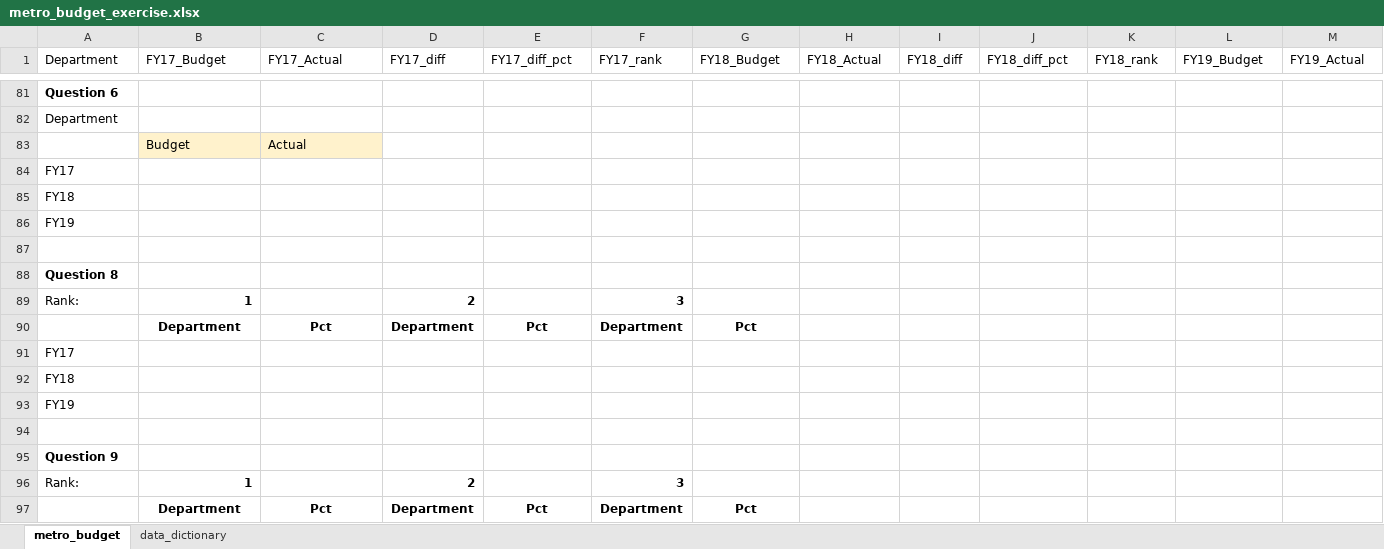
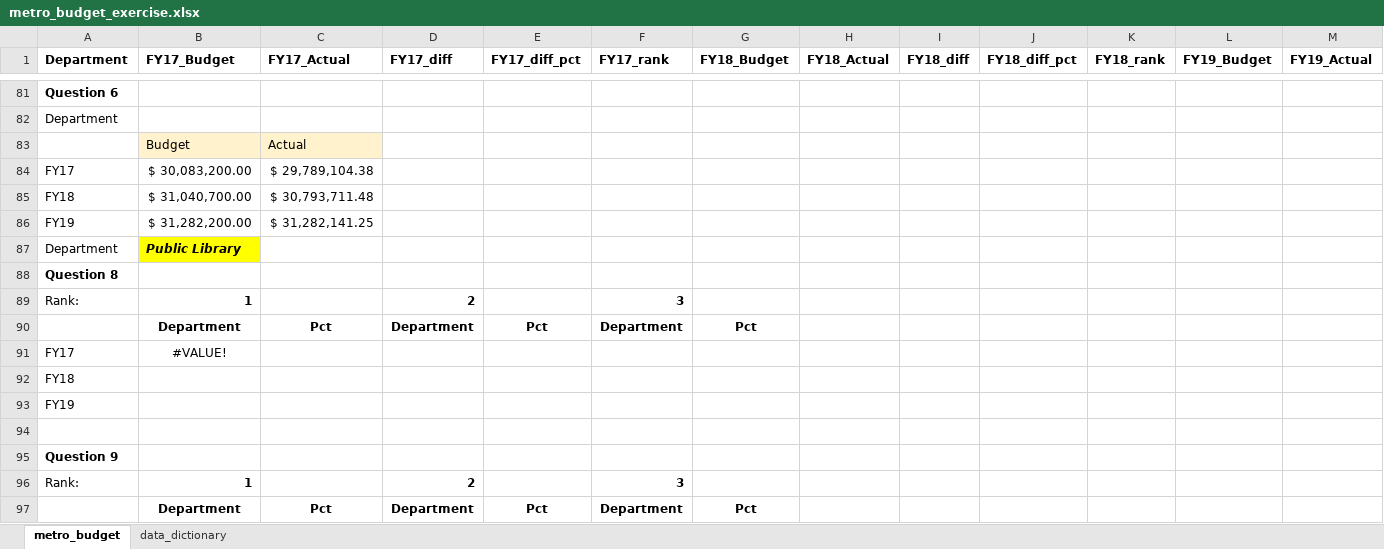
Before and after one commit to NSS-Data-Analytics-Cohort-8/budget_lookups-scost46, an Excel workbook: metro_budget_exercise.xlsx, sheet metro_budget, drawn as a sheet; only a part is shown, gaps mark what is left out; values as stored, in another font and other column widths than the file's, no borders; charts and pictures not drawn; rows hold the shown columns only; the diff covers the shown part only; the diff names each change by its address in the sheet, - before the commit and + after, or states it on an @@ line.

```diff
--- a/metro_budget_exercise.xlsx (sheet metro_budget)
+++ b/metro_budget_exercise.xlsx (sheet metro_budget)
-A1:M1 bold: off
+A1:M1 bold: on
-B84 (FY17_Budget): (empty)
+B84 (FY17_Budget): $ 30,083,200.00
-C84 (FY17_Actual): (empty)
+C84 (FY17_Actual): $ 29,789,104.38
-B85 (FY17_Budget): (empty)
+B85 (FY17_Budget): $ 31,040,700.00
-C85 (FY17_Actual): (empty)
+C85 (FY17_Actual): $ 30,793,711.48
-B86 (FY17_Budget): (empty)
+B86 (FY17_Budget): $ 31,282,200.00
-C86 (FY17_Actual): (empty)
+C86 (FY17_Actual): $ 31,282,141.25
-row 87: (empty)
+row 87: Department | Public Library
-B87 fill: none
+B87 fill: #FFFF00
-B91 (FY17_Budget): (empty)
+B91 (FY17_Budget): #VALUE!
```
Also changed, not shown: 41 added rows, 41 removed rows, 29 edited cells and cell formats elsewhere in this sheet, formulas that keep their value, charts or pictures.
